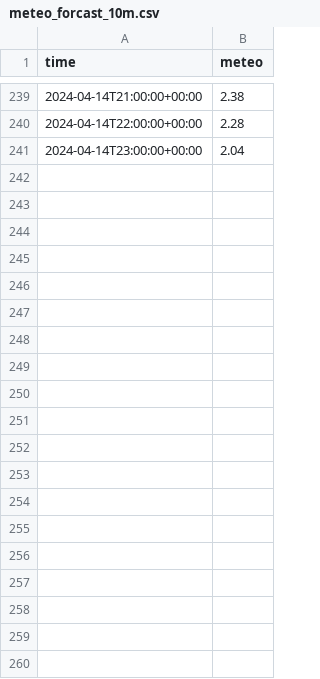
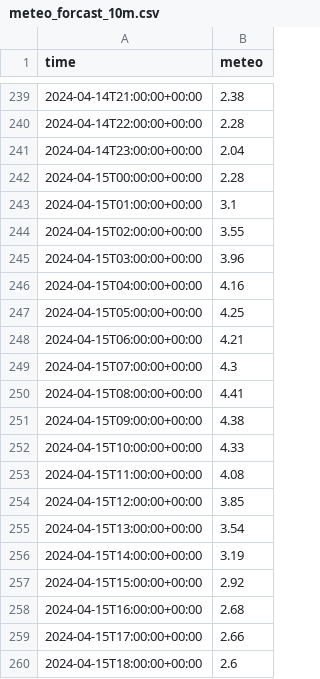
Before and after one commit to dungbachviet/windspeed-forecast-project, a CSV file: csv/meteo_forcast_10m.csv, drawn as a sheet; only a part is shown, gaps mark what is left out; the diff covers the shown part only; the diff names each change by its address in the sheet, - before the commit and + after, or states it on an @@ line.

```diff
--- a/csv/meteo_forcast_10m.csv
+++ b/csv/meteo_forcast_10m.csv
+row 242: 2024-04-15T00:00:00+00:00 | 2.28
+row 243: 2024-04-15T01:00:00+00:00 | 3.1
+row 244: 2024-04-15T02:00:00+00:00 | 3.55
+row 245: 2024-04-15T03:00:00+00:00 | 3.96
+row 246: 2024-04-15T04:00:00+00:00 | 4.16
+row 247: 2024-04-15T05:00:00+00:00 | 4.25
+row 248: 2024-04-15T06:00:00+00:00 | 4.21
+row 249: 2024-04-15T07:00:00+00:00 | 4.3
+row 250: 2024-04-15T08:00:00+00:00 | 4.41
+row 251: 2024-04-15T09:00:00+00:00 | 4.38
+row 252: 2024-04-15T10:00:00+00:00 | 4.33
+row 253: 2024-04-15T11:00:00+00:00 | 4.08
+row 254: 2024-04-15T12:00:00+00:00 | 3.85
+row 255: 2024-04-15T13:00:00+00:00 | 3.54
+row 256: 2024-04-15T14:00:00+00:00 | 3.19
+row 257: 2024-04-15T15:00:00+00:00 | 2.92
+row 258: 2024-04-15T16:00:00+00:00 | 2.68
+row 259: 2024-04-15T17:00:00+00:00 | 2.66
+row 260: 2024-04-15T18:00:00+00:00 | 2.6
```
Also changed, not shown: 53 added rows elsewhere in this file, csv/glass_forecast_0m.csv, csv/glass_forecast_100m.csv, 7 other files.
